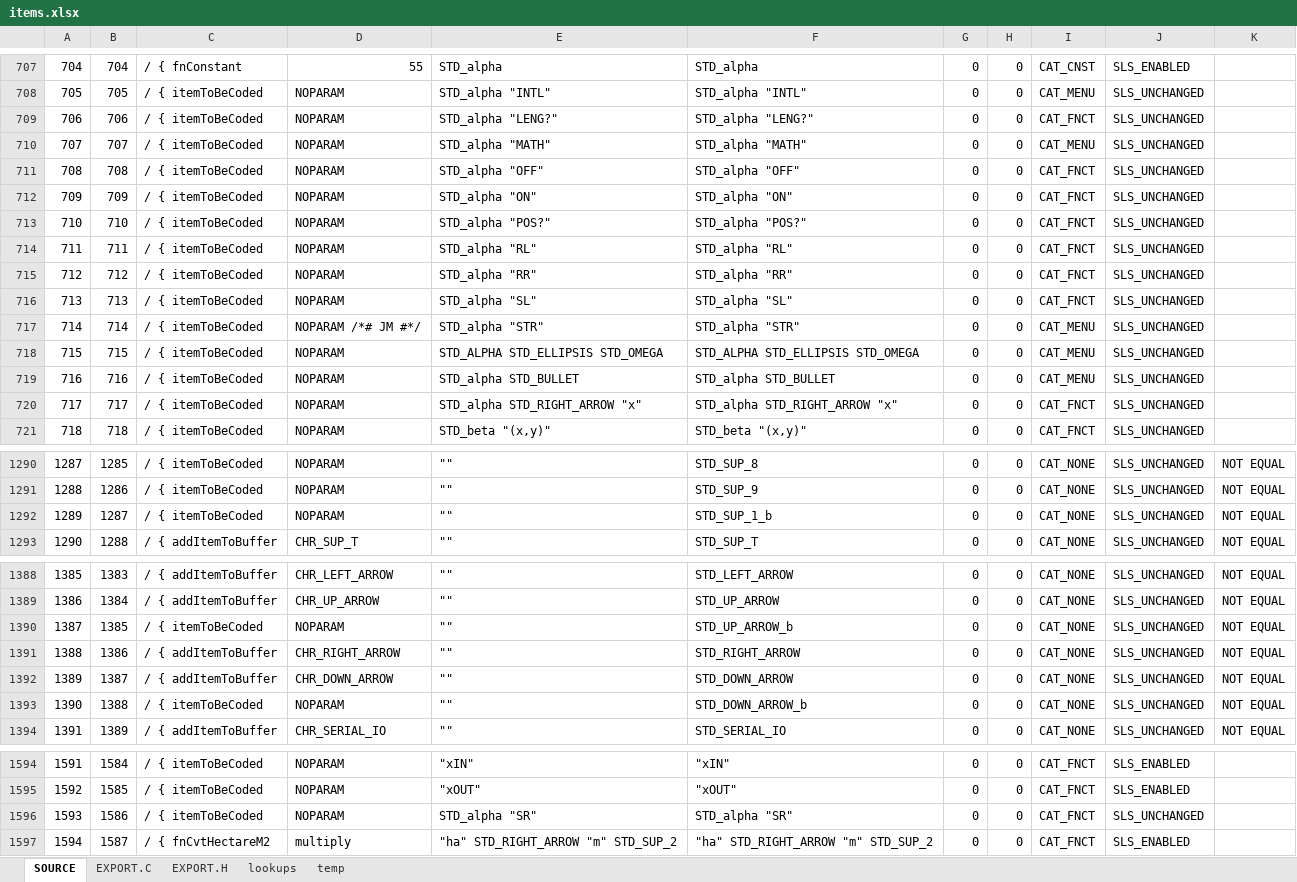
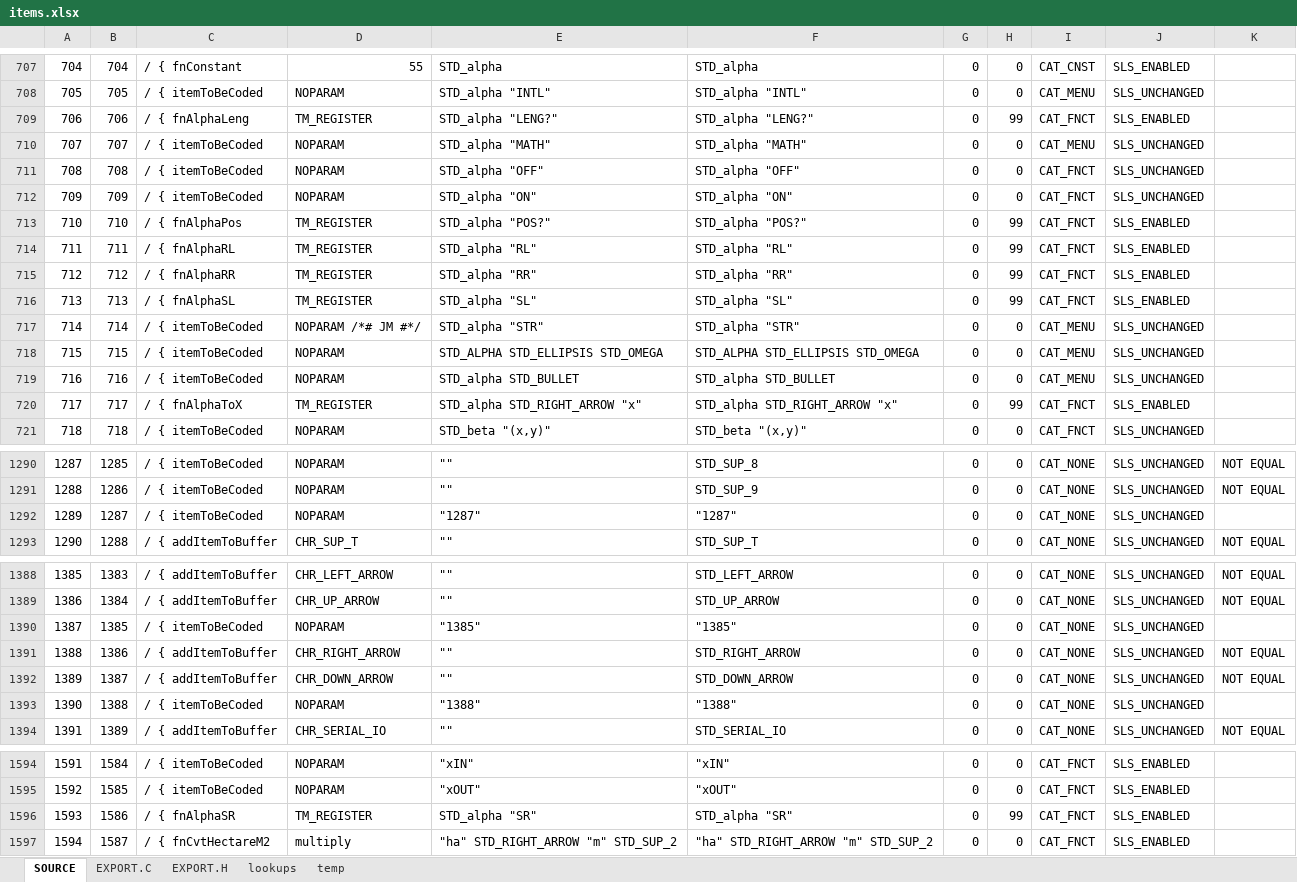
Before and after one commit to semi-simple/C43-mirror, an Excel workbook: src/items.xlsx, sheet SOURCE, drawn as a sheet; only a part is shown, gaps mark what is left out; values as stored, in another font and other column widths than the file's, no cell formats; conditional formats not drawn; the diff covers the shown part only; the diff names each change by its address in the sheet, - before the commit and + after, or states it on an @@ line.

```diff
--- a/src/items.xlsx (sheet SOURCE)
+++ b/src/items.xlsx (sheet SOURCE)
-C709: / { itemToBeCoded
+C709: / { fnAlphaLeng
-D709: NOPARAM
+D709: TM_REGISTER
-H709: 0
+H709: 99
-J709: SLS_UNCHANGED
+J709: SLS_ENABLED
-C713: / { itemToBeCoded
+C713: / { fnAlphaPos
-D713:D716: NOPARAM
+D713:D716: TM_REGISTER
-H713:H716: 0
+H713:H716: 99
-J713:J716: SLS_UNCHANGED
+J713:J716: SLS_ENABLED
-C714: / { itemToBeCoded
+C714: / { fnAlphaRL
-C715: / { itemToBeCoded
+C715: / { fnAlphaRR
-C716: / { itemToBeCoded
+C716: / { fnAlphaSL
-C720: / { itemToBeCoded
+C720: / { fnAlphaToX
-D720: NOPARAM
+D720: TM_REGISTER
-H720: 0
+H720: 99
-J720: SLS_UNCHANGED
+J720: SLS_ENABLED
-E1292: ""
+E1292: "1287"
-F1292: STD_SUP_1_b
+F1292: "1287"
-K1292: NOT EQUAL
+K1292: (empty)
-E1390: ""
+E1390: "1385"
-F1390: STD_UP_ARROW_b
+F1390: "1385"
-K1390: NOT EQUAL
+K1390: (empty)
-E1393: ""
+E1393: "1388"
-F1393: STD_DOWN_ARROW_b
+F1393: "1388"
-K1393: NOT EQUAL
+K1393: (empty)
-C1596: / { itemToBeCoded
+C1596: / { fnAlphaSR
-D1596: NOPARAM
+D1596: TM_REGISTER
-H1596: 0
+H1596: 99
-J1596: SLS_UNCHANGED
+J1596: SLS_ENABLED
```
Also changed, not shown: 2 edited cells elsewhere in this sheet, sheet EXPORT.C, cell formats, 7 other files.
